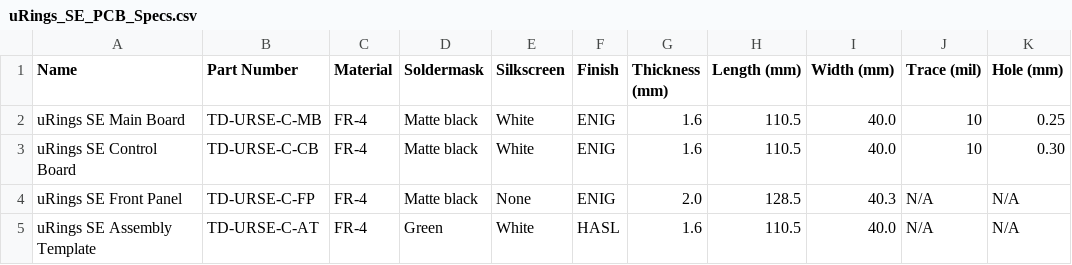
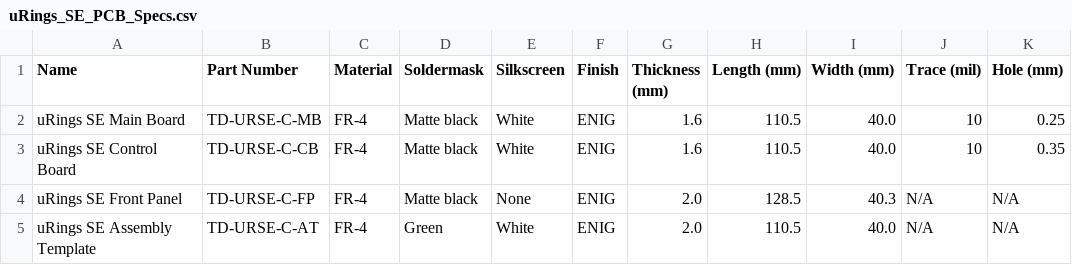
Before and after one commit to loglow/uRings_SE, a CSV file: uRings_SE_PCB_Specs.csv, drawn as a sheet.

```diff
--- a/uRings_SE_PCB_Specs.csv
+++ b/uRings_SE_PCB_Specs.csv
@@ -2,4 +2,4 @@ Name,Part Number,Material,Soldermask,Silkscreen,Finish,Thickness (mm),Length (mm
 uRings SE Main Board ,TD-URSE-C-MB,FR-4,Matte black,White,ENIG,1.6,110.5,40.0,10,0.25
-uRings SE Control Board,TD-URSE-C-CB,FR-4,Matte black,White,ENIG,1.6,110.5,40.0,10,0.30
+uRings SE Control Board,TD-URSE-C-CB,FR-4,Matte black,White,ENIG,1.6,110.5,40.0,10,0.35
 uRings SE Front Panel,TD-URSE-C-FP,FR-4,Matte black,None,ENIG,2.0,128.5,40.3,N/A,N/A
-uRings SE Assembly Template,TD-URSE-C-AT,FR-4,Green,White,HASL,1.6,110.5,40.0,N/A,N/A
+uRings SE Assembly Template,TD-URSE-C-AT,FR-4,Green,White,ENIG,2.0,110.5,40.0,N/A,N/A
```
Also changed, not shown: 11 other files.
